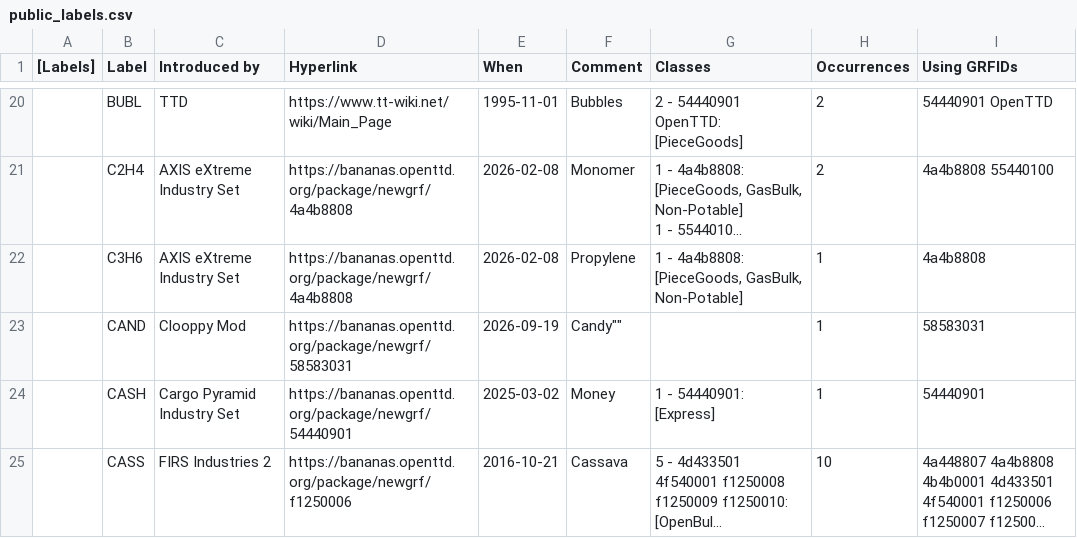
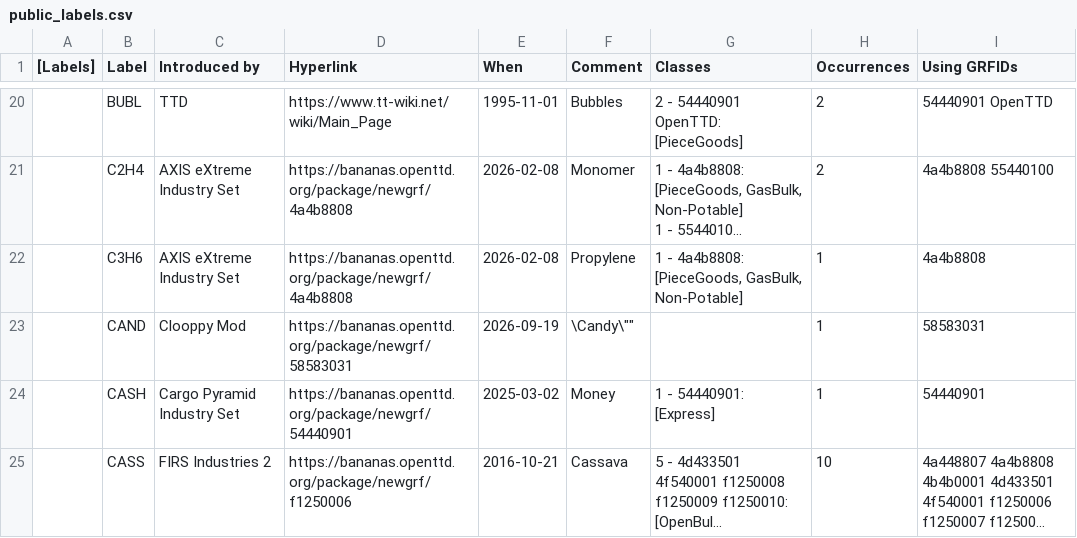
Before and after one commit to Rito13/BaNaNaS-get_badge_labels, a CSV file: gen_docs/cargos/public_labels.csv, drawn as a sheet; only a part is shown, gaps mark what is left out; long unchanged cells end in ….

```diff
--- a/gen_docs/cargos/public_labels.csv
+++ b/gen_docs/cargos/public_labels.csv
@@ -42,3 +42,3 @@
 ,"C3H6","AXIS eXtreme Industry Set",https://bananas.openttd.org/package/newgrf/4a4b8808,2026-02-08,"Propylene","1 - 4a4b8808: [PieceGoods, GasBulk, Non-Potable]",1,"4a4b8808"
-,"CAND","Clooppy Mod",https://bananas.openttd.org/package/newgrf/58583031,2026-09-19,""Candy"","",1,"58583031"
+,"CAND","Clooppy Mod",https://bananas.openttd.org/package/newgrf/58583031,2026-09-19,"\"Candy\"","",1,"58583031"
 ,"CASH","Cargo Pyramid Industry Set",https://bananas.openttd.org/package/newgrf/54440901,2025-03-02,"Money","1 - 54440901: [Express]",1,"54440901"
```
Also changed, not shown: 1 other file.
